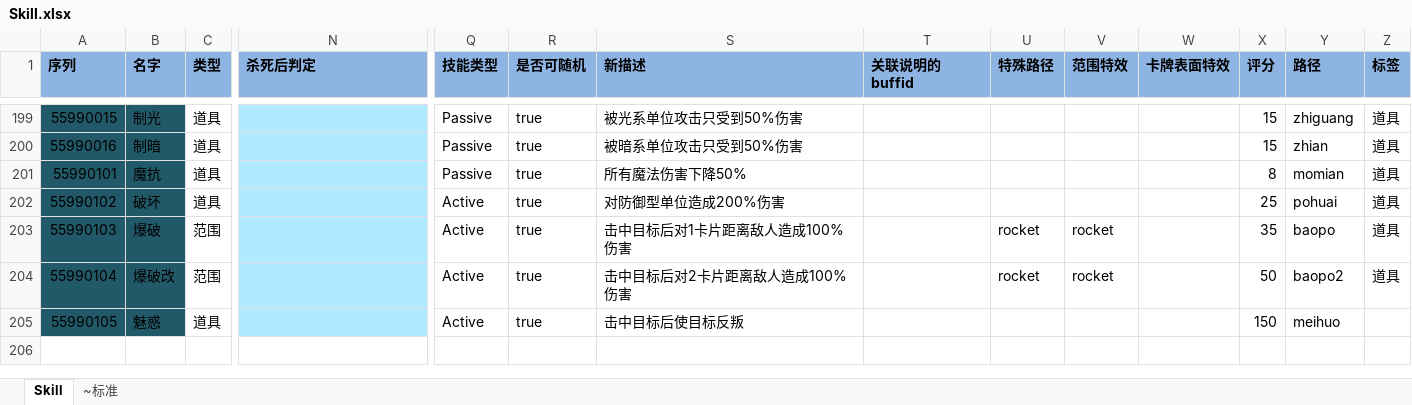
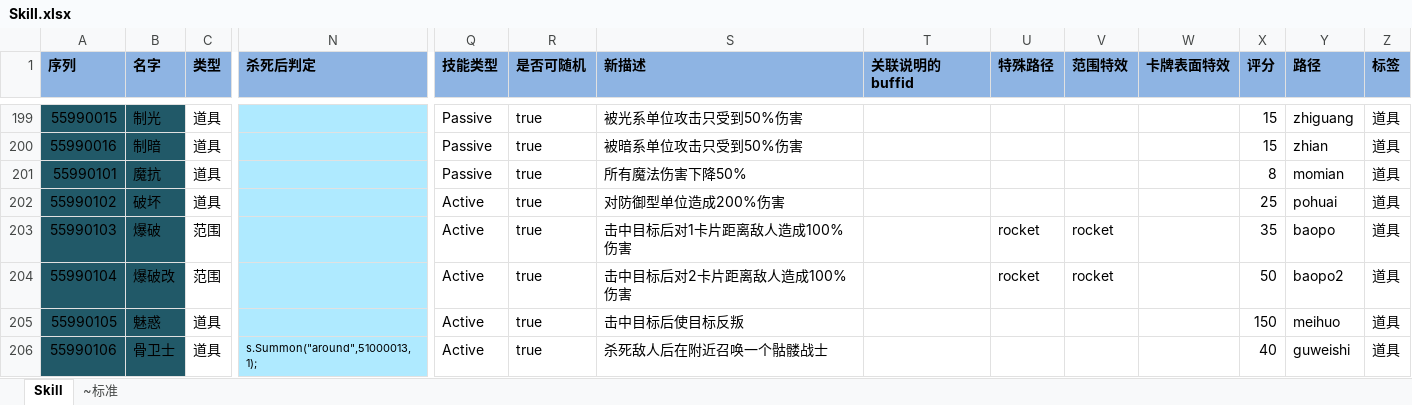
Before and after one commit to realeternia/TOMClassic, an Excel workbook: ConfigData/Xlsx/Skill.xlsx, sheet Skill, drawn as a sheet; only a part is shown, gaps mark what is left out; values as stored, in another font and other column widths than the file's, no borders; table styles not drawn; rows hold the shown columns only; the diff names each change by its address in the sheet, - before the commit and + after, or states it on an @@ line.

```diff
--- a/ConfigData/Xlsx/Skill.xlsx (sheet Skill)
+++ b/ConfigData/Xlsx/Skill.xlsx (sheet Skill)
-Z205 (标签): (empty)
+Z205 (标签): 道具
+row 206: 55990106 | 骨卫士 | 道具 | s.Summon("around",51000013,1); | Active | true | 杀死敌人后在附近召唤一个骷髅战士 |  |  |  |  | 40 | guweishi | 道具
```
Also changed, not shown: ConfigData/Xlsx/Spell.xlsx, ConfigData/Xlsx/Weapon.xlsx, 8 other files.
